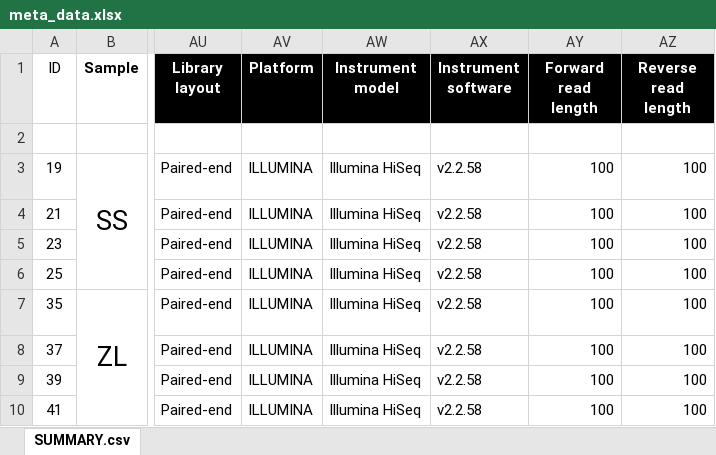
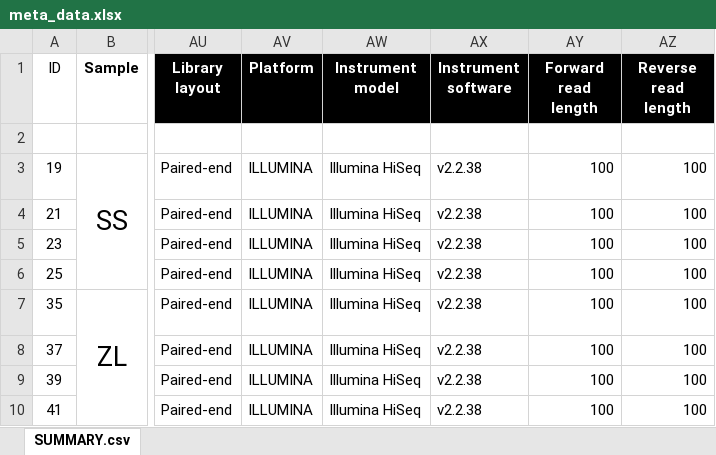
Before and after one commit to xapple/gefes, an Excel workbook: scripts/projects/soda_eval/meta_data.xlsx, sheet SUMMARY.csv, drawn as a sheet; only a part is shown, gaps mark what is left out; values as stored, in another font and other column widths than the file's, no borders; conditional formats not drawn; the diff names each change by its address in the sheet, - before the commit and + after, or states it on an @@ line.

Commit message:
Did the same for the soda eval bis

```diff
--- a/scripts/projects/soda_eval/meta_data.xlsx (sheet SUMMARY.csv)
+++ b/scripts/projects/soda_eval/meta_data.xlsx (sheet SUMMARY.csv)
-AX3:AX10 (Instrument software): v2.2.58
+AX3:AX10 (Instrument software): v2.2.38
```
Also changed, not shown: 1 other file.
